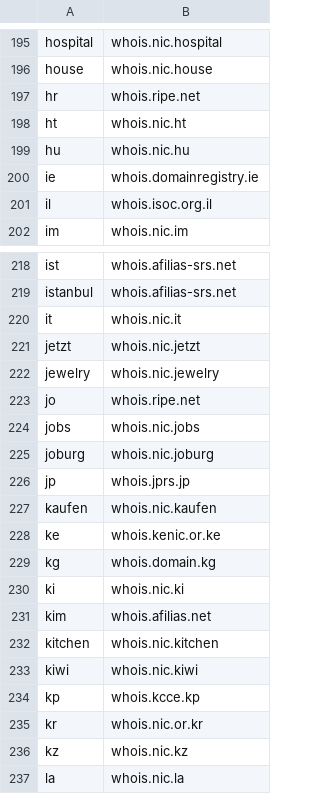
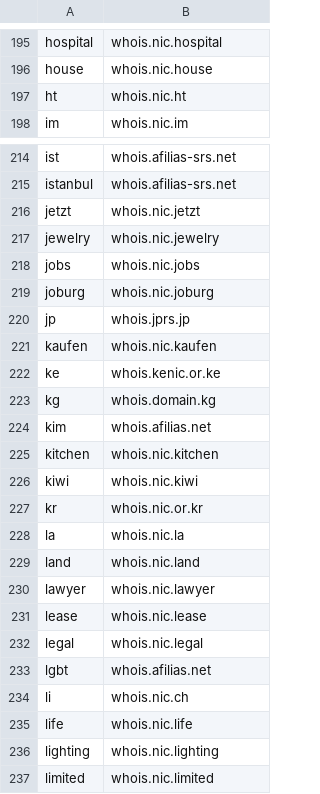
Before and after one commit to freemanbach/whois, a CSV file: data/data.csv, drawn as a sheet; only a part is shown, gaps mark what is left out; the shorter side is filled out with more unchanged rows.

Commit message:
world whois server file.

```diff
--- a/data/data.csv
+++ b/data/data.csv
@@ -196,7 +196,3 @@ hospital,whois.nic.hospital
 house,whois.nic.house
-hr,whois.ripe.net
 ht,whois.nic.ht
-hu,whois.nic.hu
-ie,whois.domainregistry.ie
-il,whois.isoc.org.il
 im,whois.nic.im
@@ -219,6 +215,4 @@ ist,whois.afilias-srs.net
 istanbul,whois.afilias-srs.net
-it,whois.nic.it
 jetzt,whois.nic.jetzt
 jewelry,whois.nic.jewelry
-jo,whois.ripe.net
 jobs,whois.nic.jobs
@@ -229,3 +223,2 @@ ke,whois.kenic.or.ke
 kg,whois.domain.kg
-ki,whois.nic.ki
 kim,whois.afilias.net
@@ -233,5 +226,3 @@ kitchen,whois.nic.kitchen
 kiwi,whois.nic.kiwi
-kp,whois.kcce.kp
 kr,whois.nic.or.kr
-kz,whois.nic.kz
 la,whois.nic.la
```
